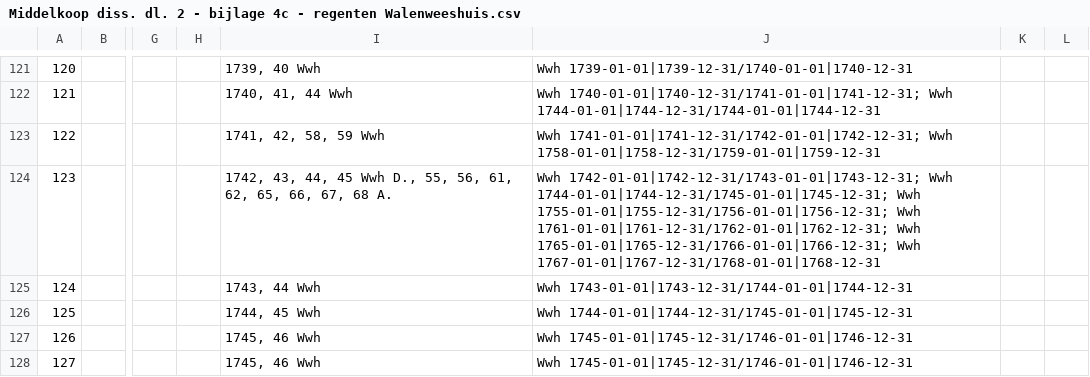
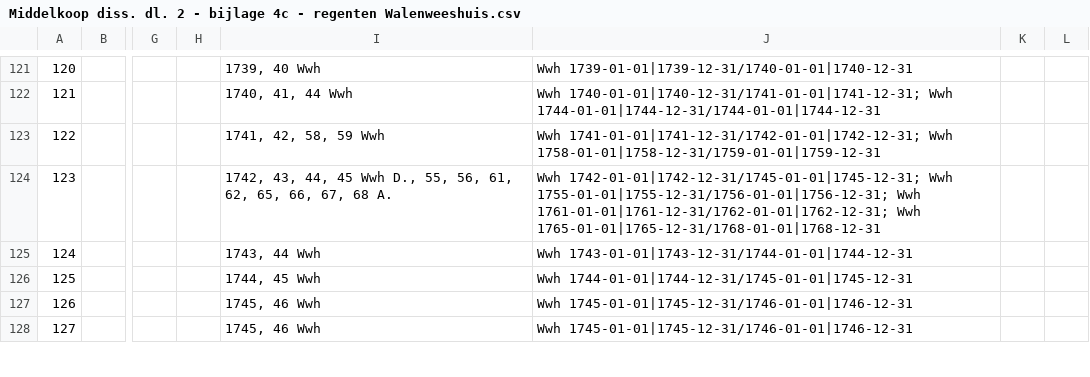
Before and after one commit to knaw-huc/golden-agents-amsterdam-corporate-group-portraits, a CSV file: data/Middelkoop diss. dl. 2 - bijlage 4c - regenten Walenweeshuis.csv, drawn as a sheet; only a part is shown, gaps mark what is left out; the diff covers the shown part only; the diff names each change by its address in the sheet, - before the commit and + after, or states it on an @@ line.

Commit message:
fix: data

```diff
--- a/data/Middelkoop diss. dl. 2 - bijlage 4c - regenten Walenweeshuis.csv
+++ b/data/Middelkoop diss. dl. 2 - bijlage 4c - regenten Walenweeshuis.csv
-J124: Wwh 1742-01-01|1742-12-31/1743-01-01|1743-12-31; Wwh 1744-01-01|1744-12-31/1745-01-01|1745-12-31; Wwh 1755-01-01|1755-12-31/1756-01-01|1756-12-31; Wwh 1761-01-01|1761-12-31/1762-01-01|1762-12-31; Wwh 1765-01-01|1765-12-31/1766-01-01|1766-12-31; Wwh 1767-01-01|1767-12-31/1768-01-01|1768-12-31
+J124: Wwh 1742-01-01|1742-12-31/1745-01-01|1745-12-31; Wwh 1755-01-01|1755-12-31/1756-01-01|1756-12-31; Wwh 1761-01-01|1761-12-31/1762-01-01|1762-12-31; Wwh 1765-01-01|1765-12-31/1768-01-01|1768-12-31
```
Also changed, not shown: 16 edited cells elsewhere in this file, data/Middelkoop diss. dl. 2 - bijlage 4b - regentessen.csv, 1 other file.
